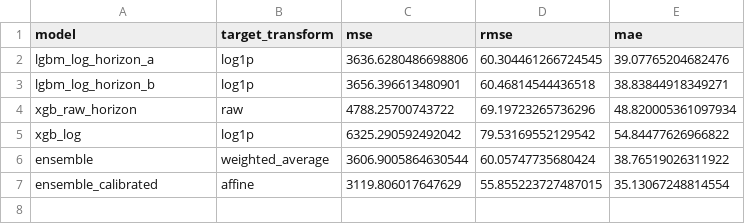
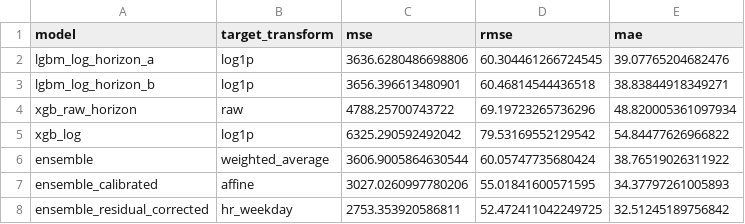
Before and after one commit to floatingmist828-eng/bike_rental_prediction_project, a CSV file: outputs/validation_metrics.csv, drawn as a sheet.

Commit message:
Add smoothed residual correction for bike forecasts

```diff
--- a/outputs/validation_metrics.csv
+++ b/outputs/validation_metrics.csv
@@ -6,2 +6,3 @@ xgb_log,log1p,6325.290592492042,79.53169552129542,54.84477626966822
 ensemble,weighted_average,3606.9005864630544,60.05747735680424,38.76519026311922
-ensemble_calibrated,affine,3119.806017647629,55.855223727487015,35.13067248814554
+ensemble_calibrated,affine,3027.0260997780206,55.01841600571595,34.37797261005893
+ensemble_residual_corrected,hr_weekday,2753.353920586811,52.472411042249725,32.51245189756842
```
Also changed, not shown: outputs/submission.csv, 6 other files.
